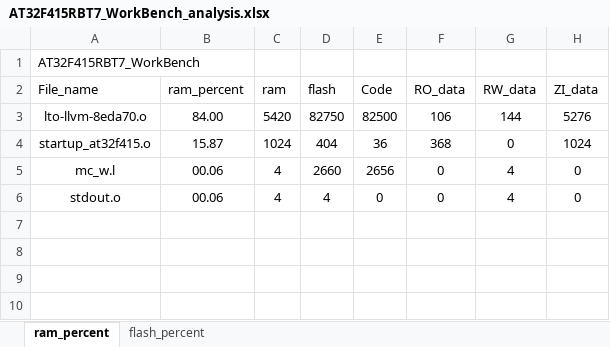
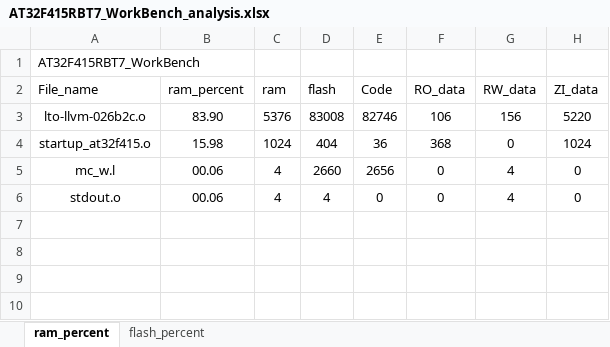
Before and after one commit to FW-Projects/FWG1, an Excel workbook: app/project/MDK_V5/AT32F415RBT7_WorkBench_analysis.xlsx, sheet ram_percent, drawn as a sheet; only a part is shown; values as stored, in another font and other column widths than the file's, no borders; charts and pictures and table styles not drawn; removed rows and columns are numbered as before the commit, all else as after; the diff names each change by its address in the sheet, - before the commit and + after, or states it on an @@ line.

```diff
--- a/app/project/MDK_V5/AT32F415RBT7_WorkBench_analysis.xlsx (sheet ram_percent)
+++ b/app/project/MDK_V5/AT32F415RBT7_WorkBench_analysis.xlsx (sheet ram_percent)
-row 3: lto-llvm-8eda70.o | 84.00 | 5420 | 82750 | 82500 | 106 | 144 | 5276
+row 3: lto-llvm-026b2c.o | 83.90 | 5376 | 83008 | 82746 | 106 | 156 | 5220
-B4 (ram_percent): 15.87
+B4 (ram_percent): 15.98
```
Also changed, not shown: sheet flash_percent, charts or pictures, 21 other files.
